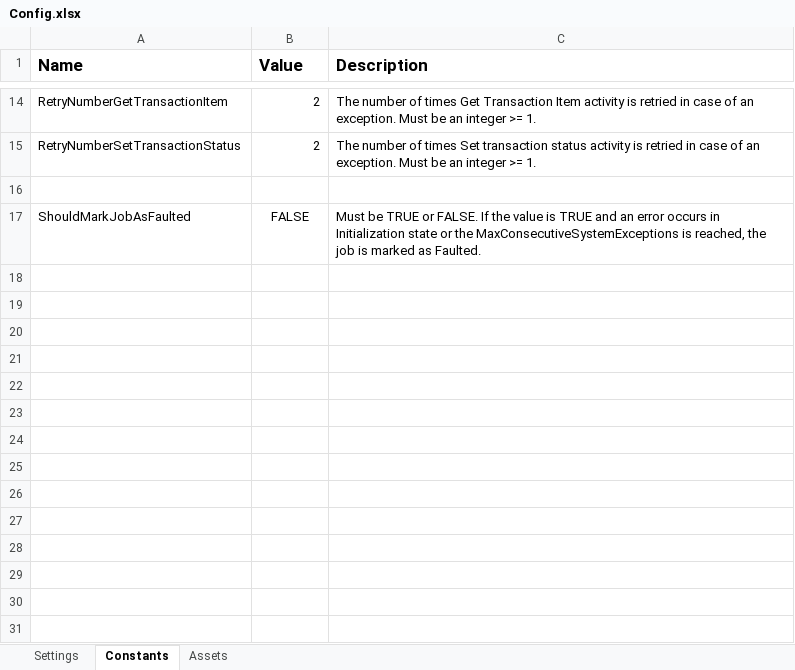
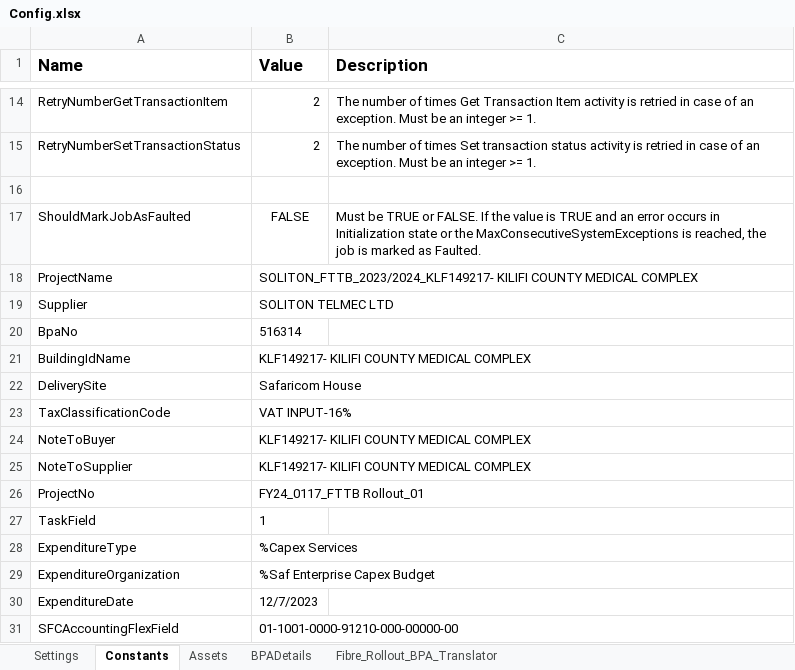
Before and after one commit to johnowino/FTTB_Rollout_PO_Creation, an Excel workbook: Data/Config.xlsx, sheet Constants, drawn as a sheet; only a part is shown, gaps mark what is left out; values as stored, in another font and other column widths than the file's, no borders; the diff names each change by its address in the sheet, - before the commit and + after, or states it on an @@ line.

```diff
--- a/Data/Config.xlsx (sheet Constants)
+++ b/Data/Config.xlsx (sheet Constants)
+sheet tab: BPADetails
+sheet tab: Fibre_Rollout_BPA_Translator
+row 18: ProjectName | SOLITON_FTTB_2023/2024_KLF149217- KILIFI COUNTY MEDICAL COMPLEX
+row 19: Supplier | SOLITON TELMEC LTD
+row 20: BpaNo | 516314
+row 21: BuildingIdName | KLF149217- KILIFI COUNTY MEDICAL COMPLEX
+row 22: DeliverySite | Safaricom House
+row 23: TaxClassificationCode | VAT INPUT-16%
+row 24: NoteToBuyer | KLF149217- KILIFI COUNTY MEDICAL COMPLEX
+row 25: NoteToSupplier | KLF149217- KILIFI COUNTY MEDICAL COMPLEX
+row 26: ProjectNo | FY24_0117_FTTB Rollout_01
+row 27: TaskField | 1
+row 28: ExpenditureType | %Capex Services
+row 29: ExpenditureOrganization | %Saf Enterprise Capex Budget
+row 30: ExpenditureDate | 12/7/2023
+row 31: SFCAccountingFlexField | 01-1001-0000-91210-000-00000-00
```
Also changed, not shown: 30 other files.
